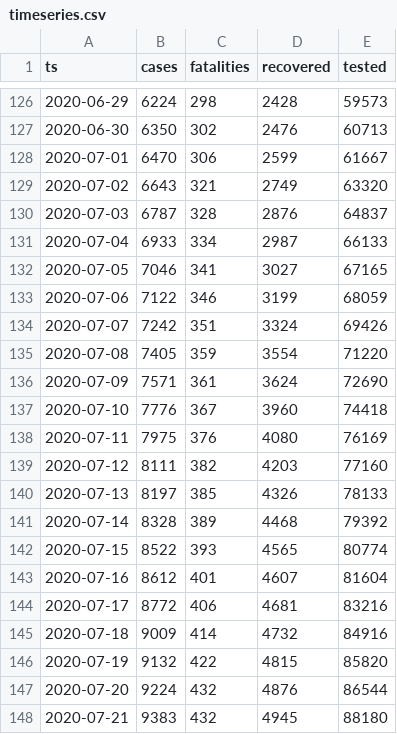
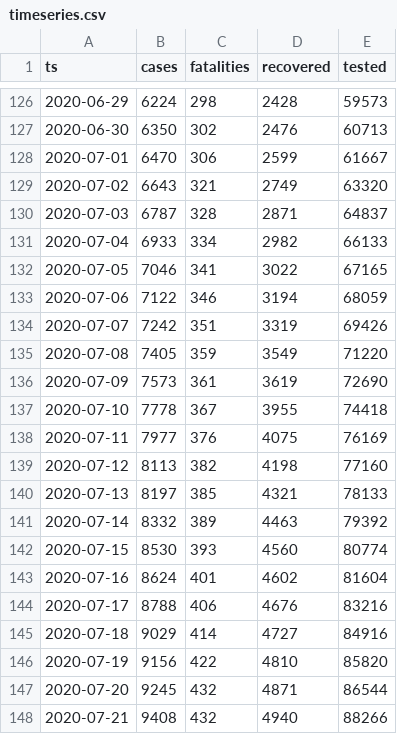
Before and after one commit to aleksandar-jovicic/COVID19-Macedonia, a CSV file: timeseries.csv, drawn as a sheet; only a part is shown, gaps mark what is left out; the diff covers the shown part only.

Commit message:
Latest situation [2020-07-25] correction

```diff
--- a/timeseries.csv
+++ b/timeseries.csv
@@ -129,20 +129,20 @@ ts,cases,fatalities,recovered,tested
 2020-07-02,6643,321,2749,63320
-2020-07-03,6787,328,2876,64837
-2020-07-04,6933,334,2987,66133
-2020-07-05,7046,341,3027,67165
-2020-07-06,7122,346,3199,68059
-2020-07-07,7242,351,3324,69426
-2020-07-08,7405,359,3554,71220
-2020-07-09,7571,361,3624,72690
-2020-07-10,7776,367,3960,74418
-2020-07-11,7975,376,4080,76169
-2020-07-12,8111,382,4203,77160
-2020-07-13,8197,385,4326,78133
-2020-07-14,8328,389,4468,79392
-2020-07-15,8522,393,4565,80774
-2020-07-16,8612,401,4607,81604
-2020-07-17,8772,406,4681,83216
-2020-07-18,9009,414,4732,84916
-2020-07-19,9132,422,4815,85820
-2020-07-20,9224,432,4876,86544
-2020-07-21,9383,432,4945,88180
+2020-07-03,6787,328,2871,64837
+2020-07-04,6933,334,2982,66133
+2020-07-05,7046,341,3022,67165
+2020-07-06,7122,346,3194,68059
+2020-07-07,7242,351,3319,69426
+2020-07-08,7405,359,3549,71220
+2020-07-09,7573,361,3619,72690
+2020-07-10,7778,367,3955,74418
+2020-07-11,7977,376,4075,76169
+2020-07-12,8113,382,4198,77160
+2020-07-13,8197,385,4321,78133
+2020-07-14,8332,389,4463,79392
+2020-07-15,8530,393,4560,80774
+2020-07-16,8624,401,4602,81604
+2020-07-17,8788,406,4676,83216
+2020-07-18,9029,414,4727,84916
+2020-07-19,9156,422,4810,85820
+2020-07-20,9245,432,4871,86544
+2020-07-21,9408,432,4940,88266
```
Also changed, not shown: 9 edited cells elsewhere in this file.
